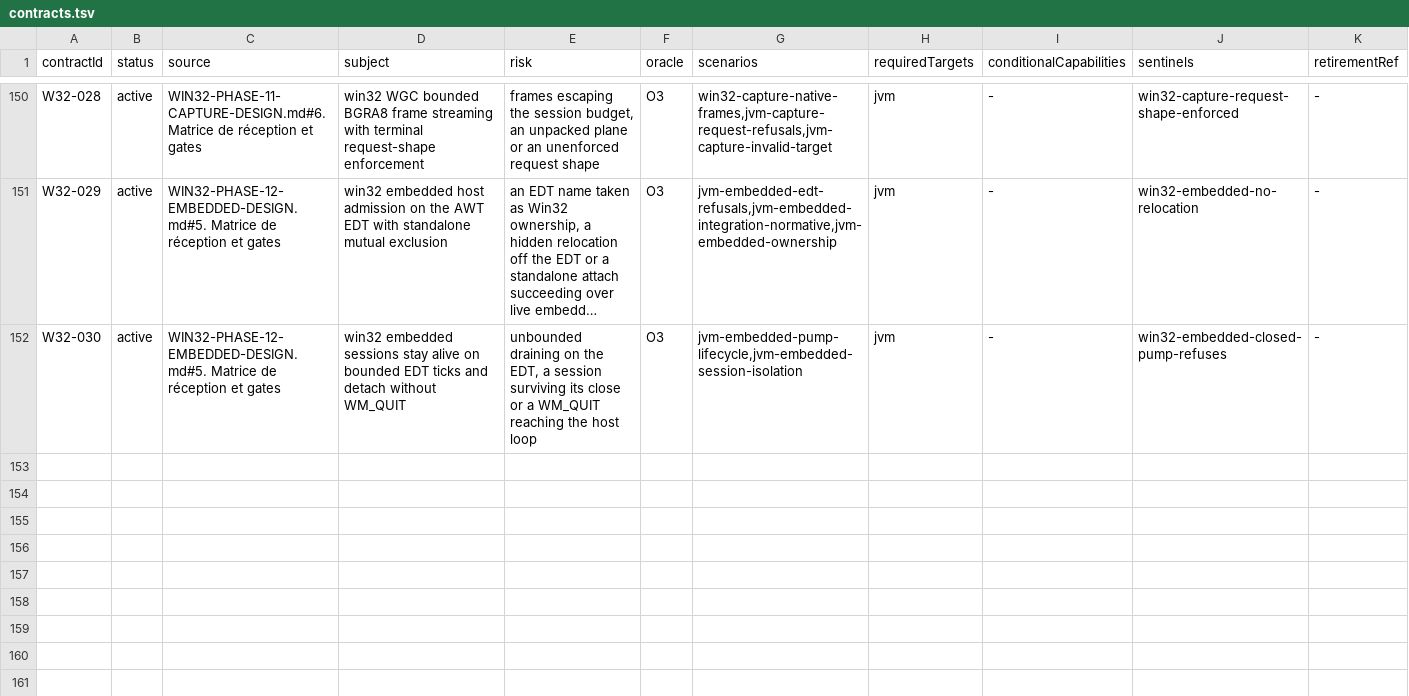
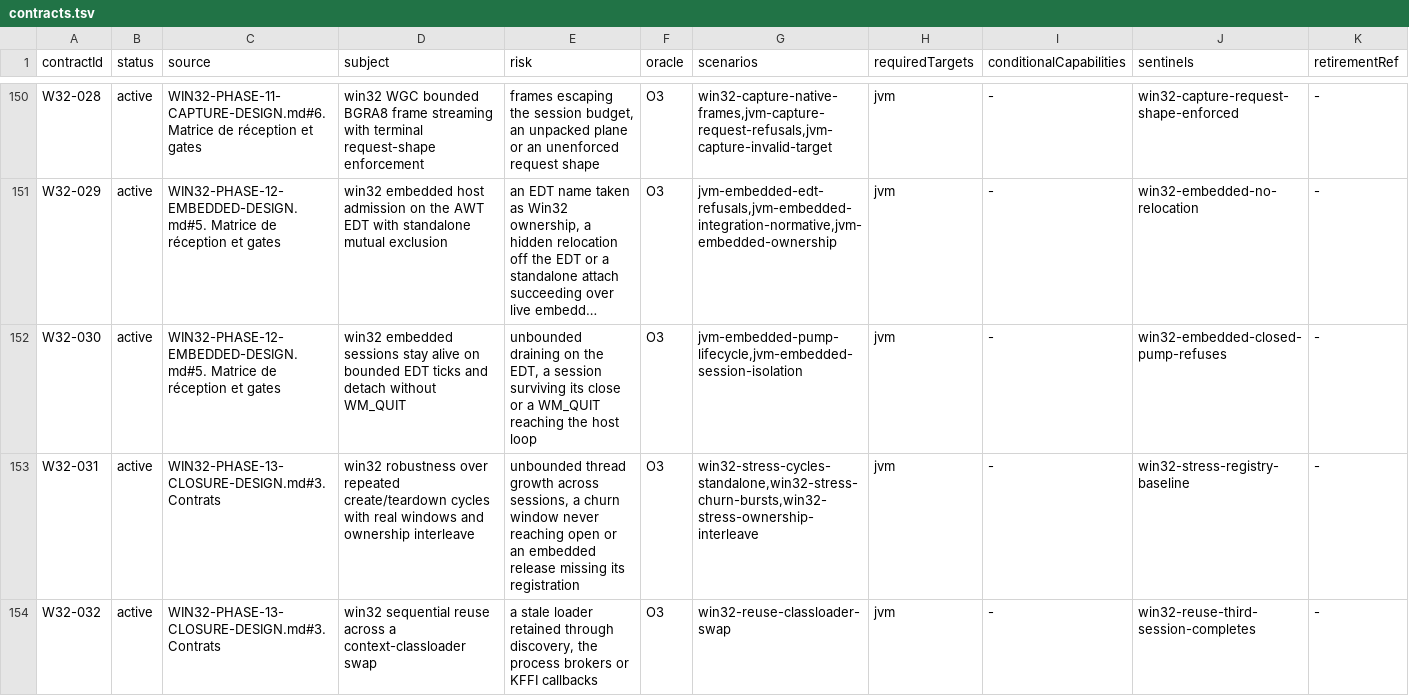
Before and after one commit to ygdrasil-io/poc-koreos, a TSV file: kadre/contracts/registry/contracts.tsv, drawn as a sheet; only a part is shown, gaps mark what is left out; long unchanged cells end in …; the diff names each change by its address in the sheet, - before the commit and + after, or states it on an @@ line.

Commit message:
test(win32): author W32-031/032 for the stress and classloader proofs
The gate id list required the two closure contracts before their registry
and evidence rows existed. They are now authored against the real reports:
W32-031 covers the 50-cycle standalone stress, the window-churn bursts and
the ownership interleave; W32-032 covers the context-classloader swap with
the third-session sentinel. The reuse report directory joins both validator
lists and the evidence generator.

```diff
--- a/kadre/contracts/registry/contracts.tsv
+++ b/kadre/contracts/registry/contracts.tsv
+row 153: W32-031 | active | WIN32-PHASE-13-CLOSURE-DESIGN.md#3. Contrats | win32 robustness over repeated create/teardown cycles with real windows and ownership interleave | unbounded thread growth across sessions, a churn window never reaching open or an embedded release missing its registration | O3 | win32-stress-cycles-standalone,win32-stress-churn-bursts,win32-stress-ownership-interleave | jvm | - | win32-stress-registry-baseline | -
+row 154: W32-032 | active | WIN32-PHASE-13-CLOSURE-DESIGN.md#3. Contrats | win32 sequential reuse across a context-classloader swap | a stale loader retained through discovery, the process brokers or KFFI callbacks | O3 | win32-reuse-classloader-swap | jvm | - | win32-reuse-third-session-completes | -
```
Also changed, not shown: kadre/backend/win32/contracts/evidence.tsv, 1 other file.
